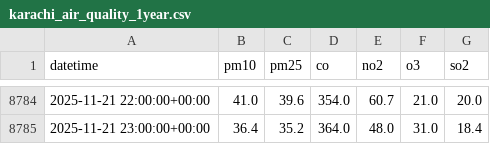
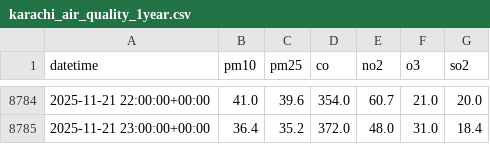
Before and after one commit to AhsanAli-exe/10Pearls-Aqi-Prediction, a CSV file: aqi_prediction_project/data/karachi_air_quality_1year.csv, drawn as a sheet; only a part is shown, gaps mark what is left out; the diff covers the shown part only.

```diff
--- a/aqi_prediction_project/data/karachi_air_quality_1year.csv
+++ b/aqi_prediction_project/data/karachi_air_quality_1year.csv
@@ -8784,2 +8784,2 @@ datetime,pm10,pm25,co,no2,o3,so2
 2025-11-21 22:00:00+00:00,41.0,39.6,354.0,60.7,21.0,20.0
-2025-11-21 23:00:00+00:00,36.4,35.2,364.0,48.0,31.0,18.4
+2025-11-21 23:00:00+00:00,36.4,35.2,372.0,48.0,31.0,18.4
```
Also changed, not shown: 25 edited cells elsewhere in this file, aqi_prediction_project/data/karachi_weather_1year.csv.
